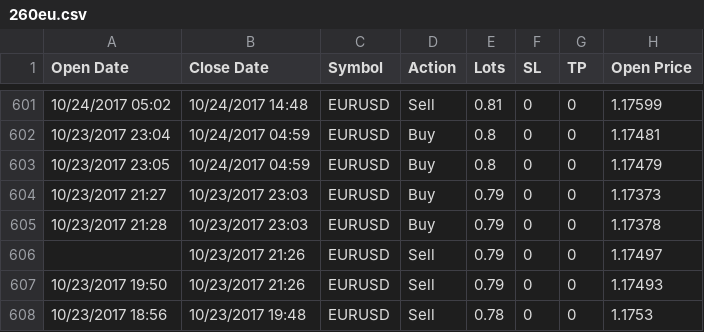
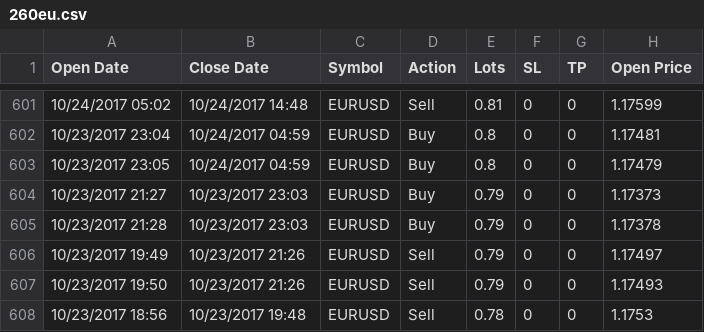
Before and after one commit to deep-forex-trading-group/MQL4TradeEngine, a CSV file: Files/260eu.csv, drawn as a sheet; only a part is shown, gaps mark what is left out; the diff names each change by its address in the sheet, - before the commit and + after, or states it on an @@ line.

```diff
--- a/Files/260eu.csv
+++ b/Files/260eu.csv
-A606 (Open Date): (empty)
+A606 (Open Date): 10/23/2017 19:49
```
Also changed, not shown: 5 other files.
